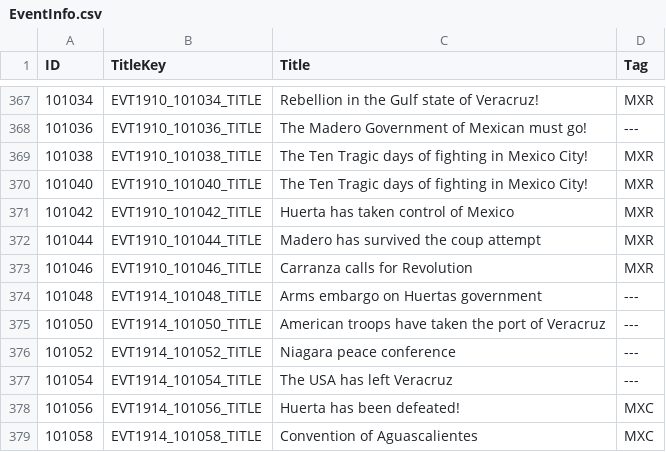
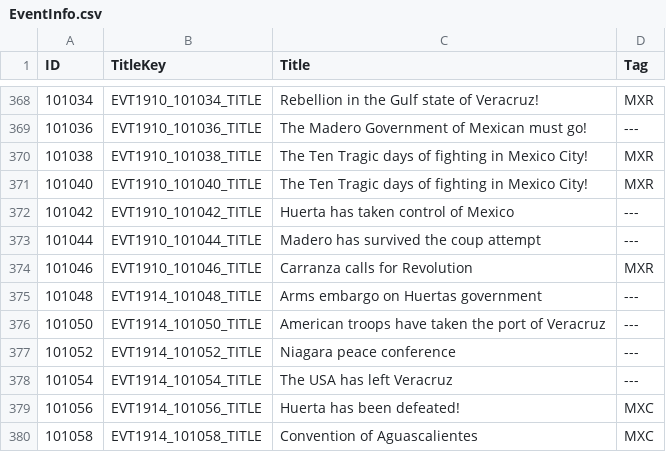
Before and after one commit to dthird3/ww1tfh, a CSV file: zzz_tools/Audax.Validator/Data/EventInfo.csv, drawn as a sheet; only a part is shown, gaps mark what is left out; the diff covers the shown part only.

```diff
--- a/zzz_tools/Audax.Validator/Data/EventInfo.csv
+++ b/zzz_tools/Audax.Validator/Data/EventInfo.csv
@@ -370,4 +371,4 @@ ID;TitleKey;Title;Tag
 101040;EVT1910_101040_TITLE;The Ten Tragic days of fighting in Mexico City!;MXR
-101042;EVT1910_101042_TITLE;Huerta has taken control of Mexico;MXR
-101044;EVT1910_101044_TITLE;Madero has survived the coup attempt;MXR
+101042;EVT1910_101042_TITLE;Huerta has taken control of Mexico;---
+101044;EVT1910_101044_TITLE;Madero has survived the coup attempt;---
 101046;EVT1910_101046_TITLE;Carranza calls for Revolution;MXR
```
Also changed, not shown: 4 added rows, 5 removed rows and 3 edited cells elsewhere in this file, 9 other files.
